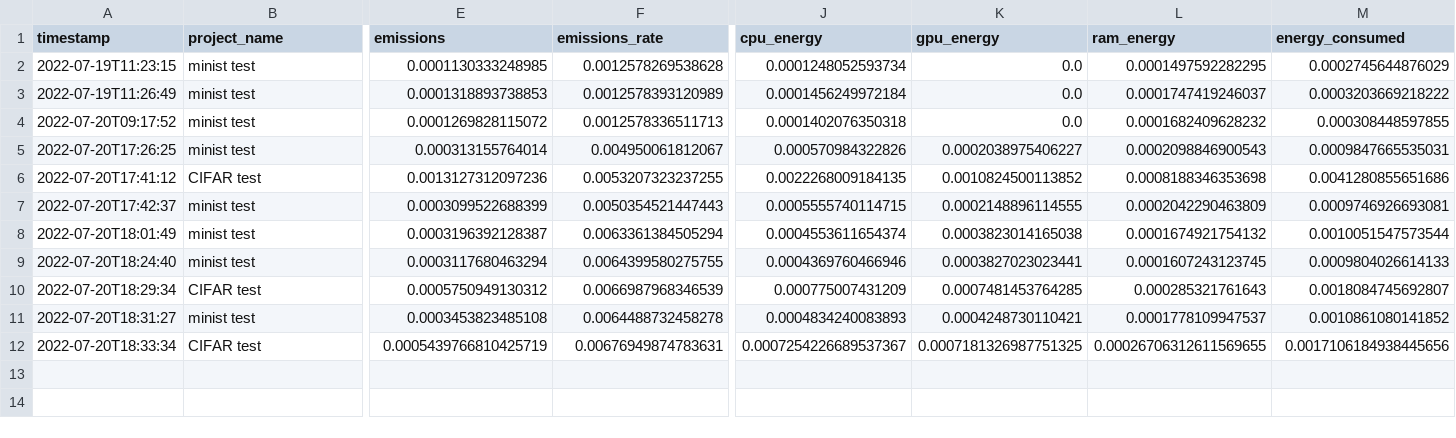
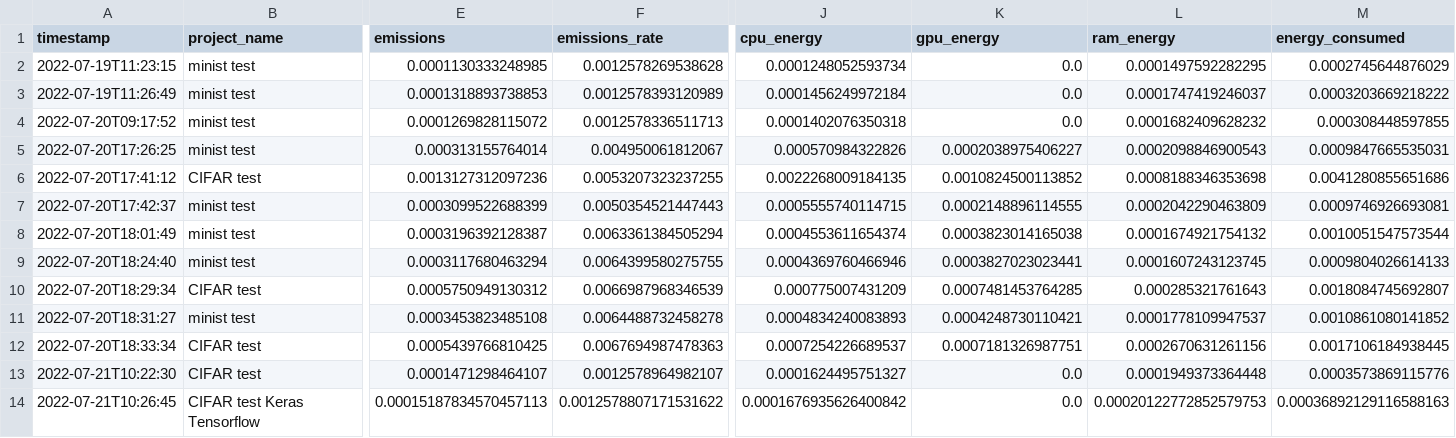
Before and after one commit to NeuralDojo/codecarbon, a CSV file: emissions/emissions.csv, drawn as a sheet; only a part is shown, gaps mark what is left out; rows hold the shown columns only; the diff names each change by its address in the sheet, - before the commit and + after, or states it on an @@ line.

Commit message:
adding BERT Sentiment Model

```diff
--- a/emissions/emissions.csv
+++ b/emissions/emissions.csv
-E12 (emissions): 0.0005439766810425719
+E12 (emissions): 0.0005439766810425
-F12 (emissions_rate): 0.00676949874783631
+F12 (emissions_rate): 0.0067694987478363
-J12 (cpu_energy): 0.0007254226689537367
+J12 (cpu_energy): 0.0007254226689537
-K12 (gpu_energy): 0.0007181326987751325
+K12 (gpu_energy): 0.0007181326987751
-L12 (ram_energy): 0.00026706312611569655
+L12 (ram_energy): 0.0002670631261156
-M12 (energy_consumed): 0.0017106184938445656
+M12 (energy_consumed): 0.0017106184938445
+row 13: 2022-07-21T10:22:30 | CIFAR test | 0.0001471298464107 | 0.0012578964982107 | 0.0001624495751327 | 0.0 | 0.0001949373364448 | 0.0003573869115776
+row 14: 2022-07-21T10:26:45 | CIFAR test Keras Tensorflow | 0.00015187834570457113 | 0.0012578807171531622 | 0.0001676935626400842 | 0.0 | 0.00020122772852579753 | 0.00036892129116588163
```
Also changed, not shown: 7 other files.
